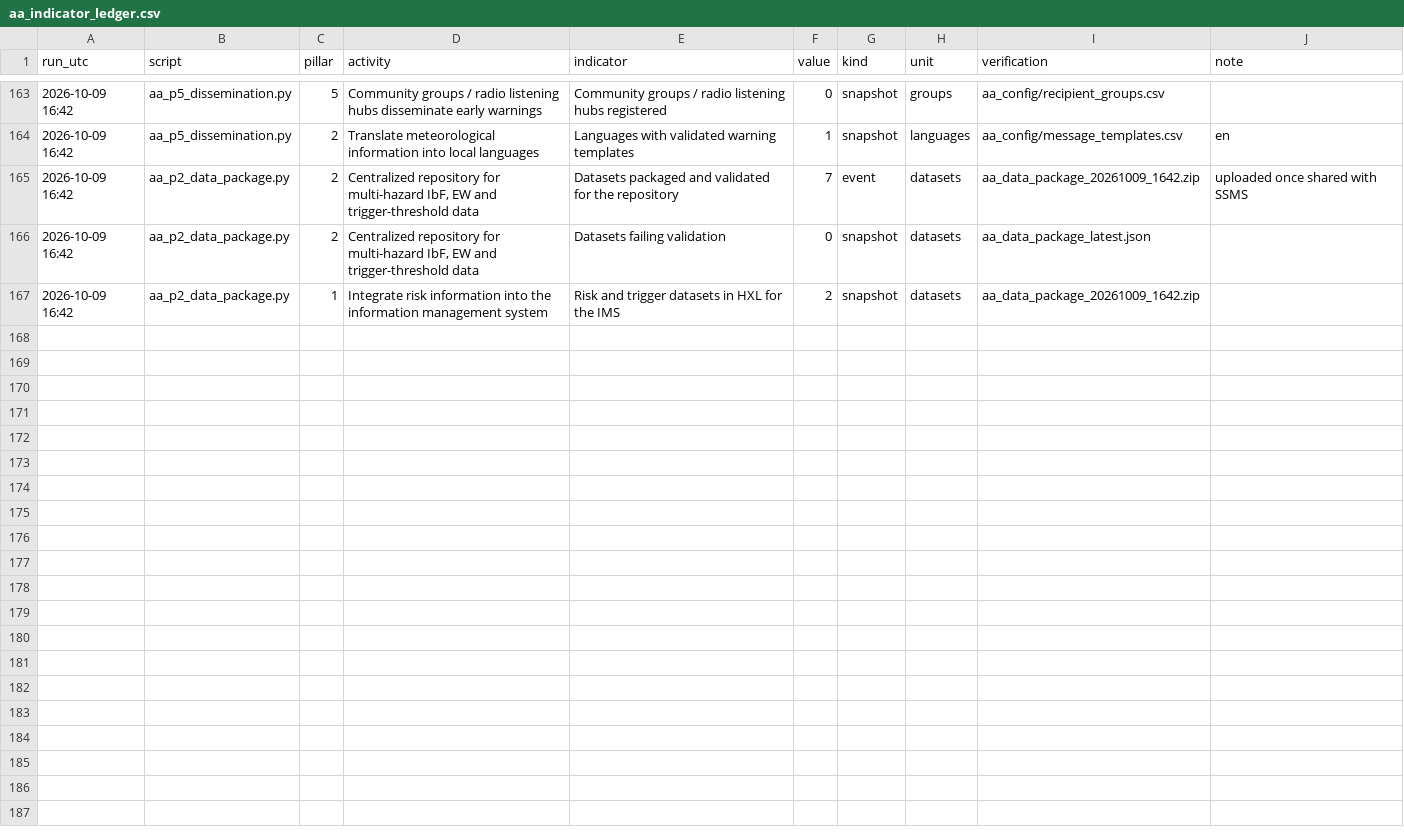
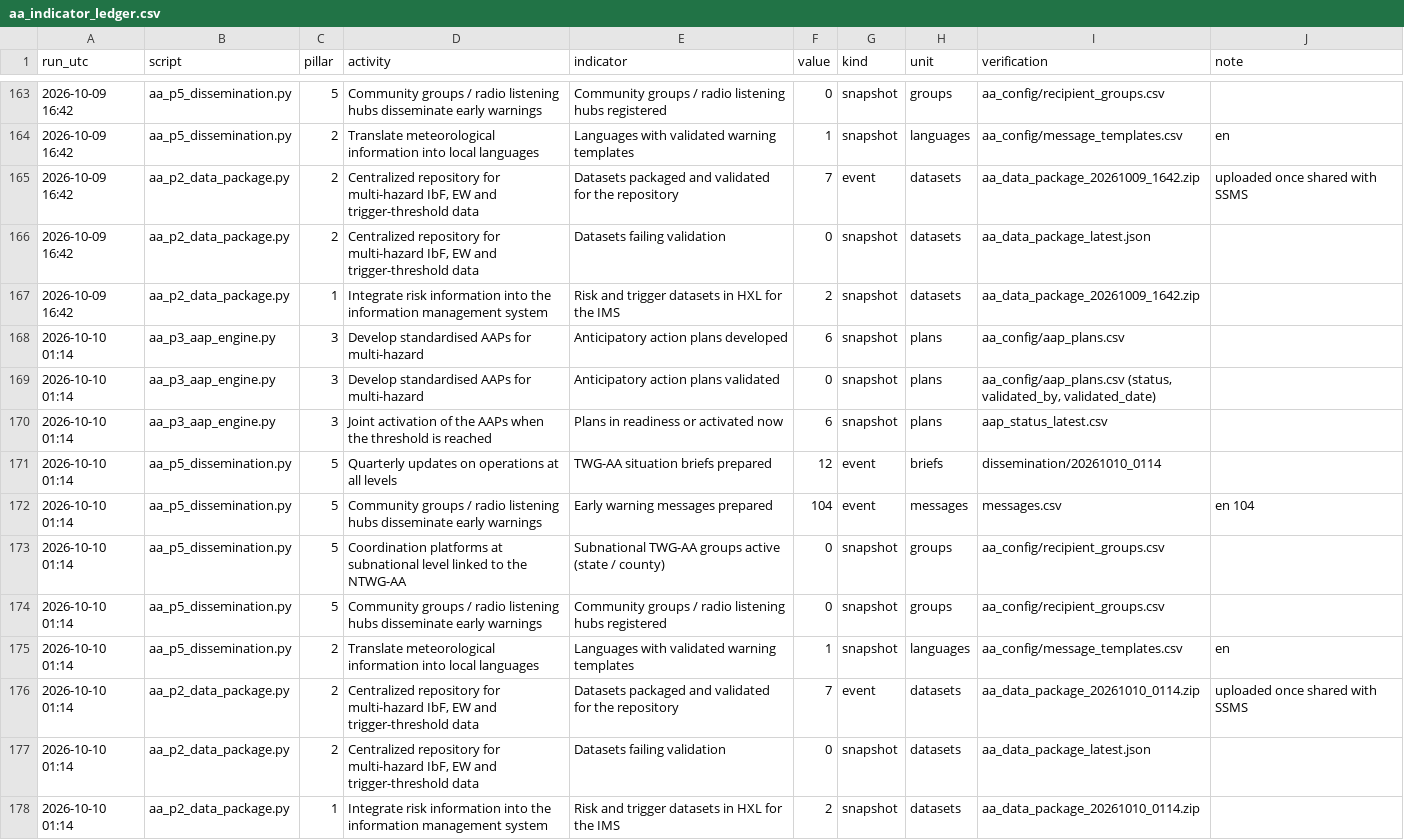
Before and after one commit to Penuelabi/altimetry-nightly, a CSV file: aa_out/aa_indicator_ledger.csv, drawn as a sheet; only a part is shown, gaps mark what is left out.

```diff
--- a/aa_out/aa_indicator_ledger.csv
+++ b/aa_out/aa_indicator_ledger.csv
@@ -167 +167,12 @@ run_utc,script,pillar,activity,indicator,value,kind,unit,verification,note
 2026-10-09 16:42,aa_p2_data_package.py,1,Integrate risk information into the information management system,Risk and trigger datasets in HXL for the IMS,2,snapshot,datasets,aa_data_package_20261009_1642.zip,
+2026-10-10 01:14,aa_p3_aap_engine.py,3,Develop standardised AAPs for multi-hazard,Anticipatory action plans developed,6,snapshot,plans,aa_config/aap_plans.csv,
+2026-10-10 01:14,aa_p3_aap_engine.py,3,Develop standardised AAPs for multi-hazard,Anticipatory action plans validated,0,snapshot,plans,"aa_config/aap_plans.csv (status, validated_by, validated_date)",
+2026-10-10 01:14,aa_p3_aap_engine.py,3,Joint activation of the AAPs when the threshold is reached,Plans in readiness or activated now,6,snapshot,plans,aap_status_latest.csv,
+2026-10-10 01:14,aa_p5_dissemination.py,5,Quarterly updates on operations at all levels,TWG-AA situation briefs prepared,12,event,briefs,dissemination/20261010_0114,
+2026-10-10 01:14,aa_p5_dissemination.py,5,Community groups / radio listening hubs disseminate early warnings,Early warning messages prepared,104,event,messages,messages.csv,en 104
+2026-10-10 01:14,aa_p5_dissemination.py,5,Coordination platforms at subnational level linked to the NTWG-AA,Subnational TWG-AA groups active (state / county),0,snapshot,groups,aa_config/recipient_groups.csv,
+2026-10-10 01:14,aa_p5_dissemination.py,5,Community groups / radio listening hubs disseminate early warnings,Community groups / radio listening hubs registered,0,snapshot,groups,aa_config/recipient_groups.csv,
+2026-10-10 01:14,aa_p5_dissemination.py,2,Translate meteorological information into local languages,Languages with validated warning templates,1,snapshot,languages,aa_config/message_templates.csv,en
+2026-10-10 01:14,aa_p2_data_package.py,2,"Centralized repository for multi-hazard IbF, EW and trigger-threshold data",Datasets packaged and validated for the repository,7,event,datasets,aa_data_package_20261010_0114.zip,uploaded once shared with SSMS
+2026-10-10 01:14,aa_p2_data_package.py,2,"Centralized repository for multi-hazard IbF, EW and trigger-threshold data",Datasets failing validation,0,snapshot,datasets,aa_data_package_latest.json,
+2026-10-10 01:14,aa_p2_data_package.py,1,Integrate risk information into the information management system,Risk and trigger datasets in HXL for the IMS,2,snapshot,datasets,aa_data_package_20261010_0114.zip,
```
Also changed, not shown: aa_out/aap_rule_variables.csv, aa_out/county_gauge_options.csv, 20 other files.
